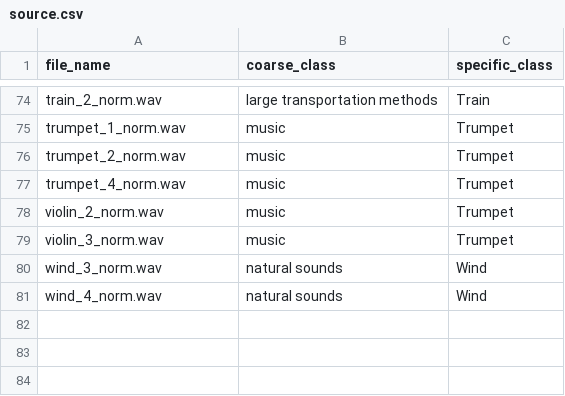
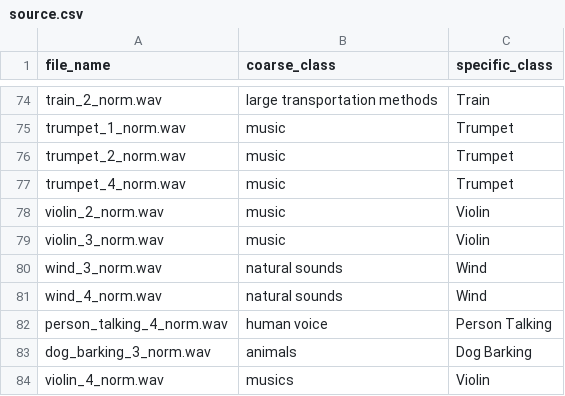
Before and after one commit to ANNIZHENG/Annotation-Interface, a CSV file: database/source.csv, drawn as a sheet; only a part is shown, gaps mark what is left out.

```diff
--- a/database/source.csv
+++ b/database/source.csv
@@ -77,5 +77,8 @@ trumpet_2_norm.wav,music,Trumpet
 trumpet_4_norm.wav,music,Trumpet
-violin_2_norm.wav,music,Trumpet
-violin_3_norm.wav,music,Trumpet
+violin_2_norm.wav,music,Violin
+violin_3_norm.wav,music,Violin
 wind_3_norm.wav,natural sounds,Wind
 wind_4_norm.wav,natural sounds,Wind
+person_talking_4_norm.wav,human voice,Person Talking
+dog_barking_3_norm.wav,animals,Dog Barking
+violin_4_norm.wav,musics,Violin
```
Also changed, not shown: database/recording.csv, database/recording_joint_source.csv, 26 other files.
